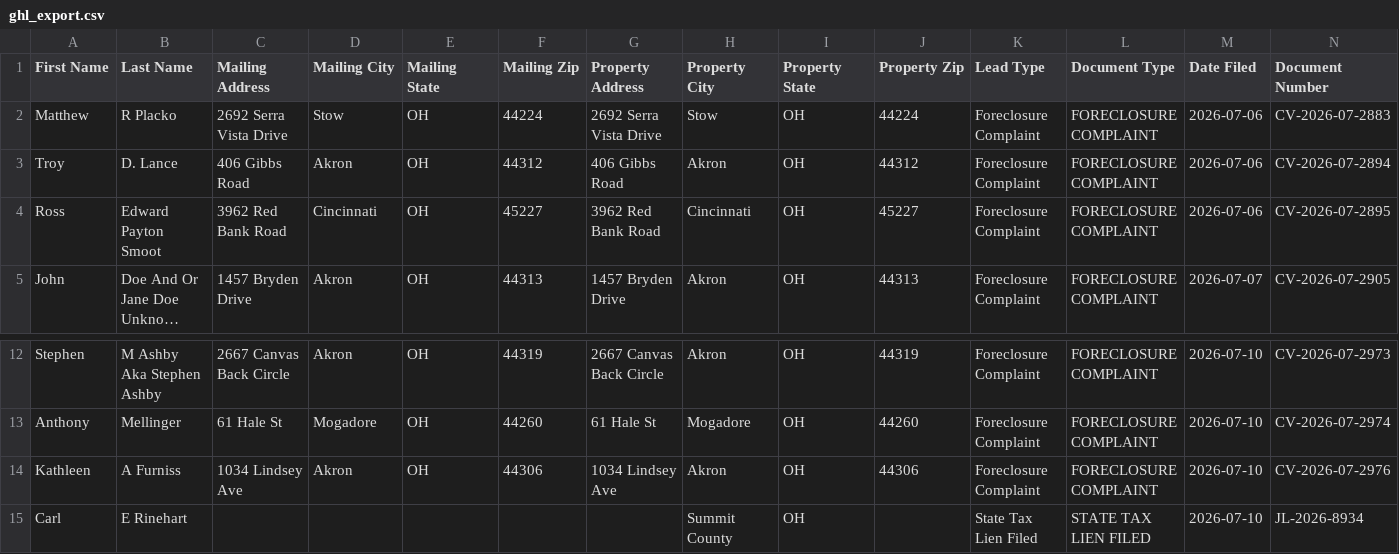
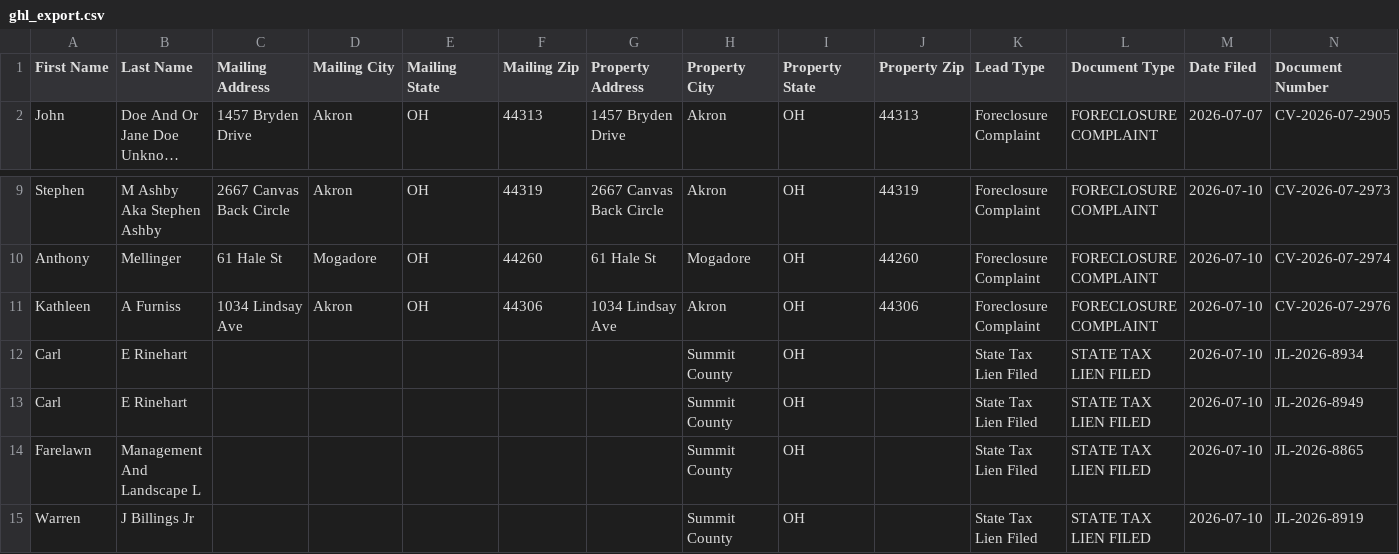
Before and after one commit to paulw3535/summit-leads, a CSV file: data/ghl_export.csv, drawn as a sheet; only a part is shown, gaps mark what is left out; the shorter side is filled out with more unchanged rows; long unchanged cells end in …; removed rows and columns are numbered as before the commit, all else as after; rows hold the shown columns only; the diff names each change by its address in the sheet, - before the commit and + after, or states it on an @@ line.

```diff
--- a/data/ghl_export.csv
+++ b/data/ghl_export.csv
-row 2: Matthew | R Placko | 2692 Serra Vista Drive | Stow | OH | 44224 | 2692 Serra Vista Drive | Stow | OH | 44224 | Foreclosure Complaint | FORECLOSURE COMPLAINT | 2026-07-06 | CV-2026-07-2883
-row 3: Troy | D. Lance | 406 Gibbs Road | Akron | OH | 44312 | 406 Gibbs Road | Akron | OH | 44312 | Foreclosure Complaint | FORECLOSURE COMPLAINT | 2026-07-06 | CV-2026-07-2894
-row 4: Ross | Edward Payton Smoot | 3962 Red Bank Road | Cincinnati | OH | 45227 | 3962 Red Bank Road | Cincinnati | OH | 45227 | Foreclosure Complaint | FORECLOSURE COMPLAINT | 2026-07-06 | CV-2026-07-2895
-C11 (Mailing Address): 1034 Lindsey Ave
+C11 (Mailing Address): 1034 Lindsay Ave
-G11 (Property Address): 1034 Lindsey Ave
+G11 (Property Address): 1034 Lindsay Ave
```
Also changed, not shown: 2 other files.
